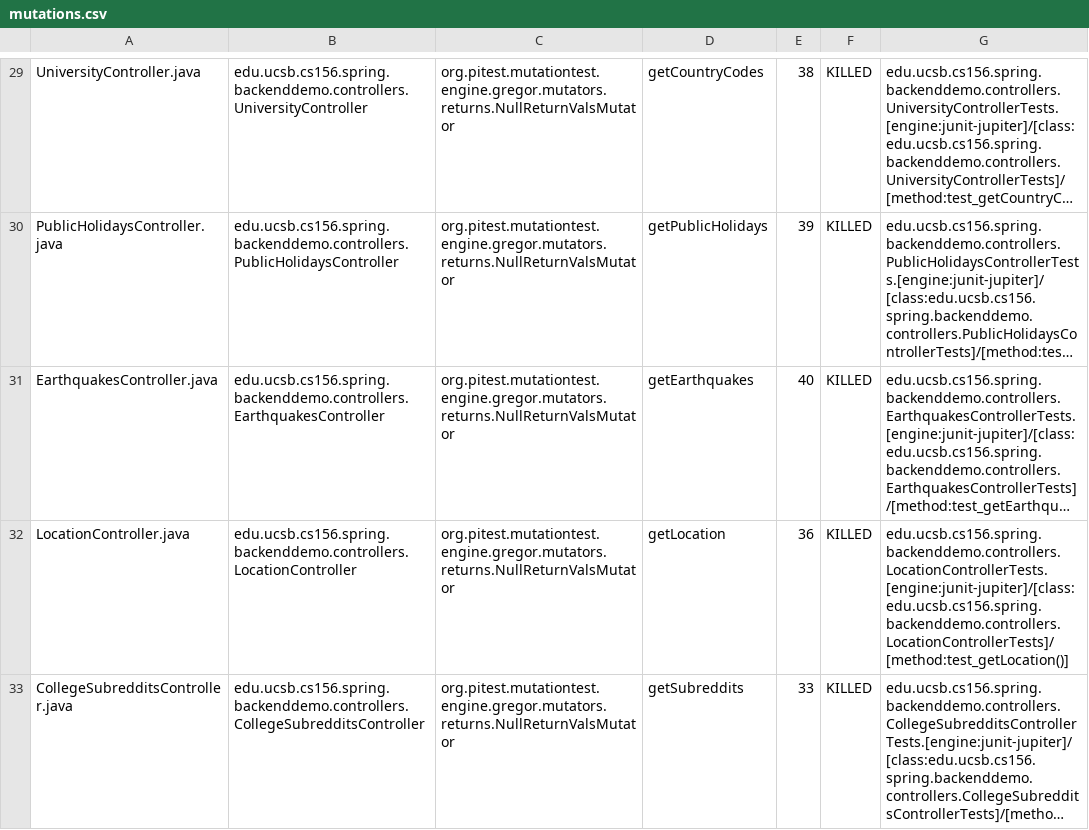
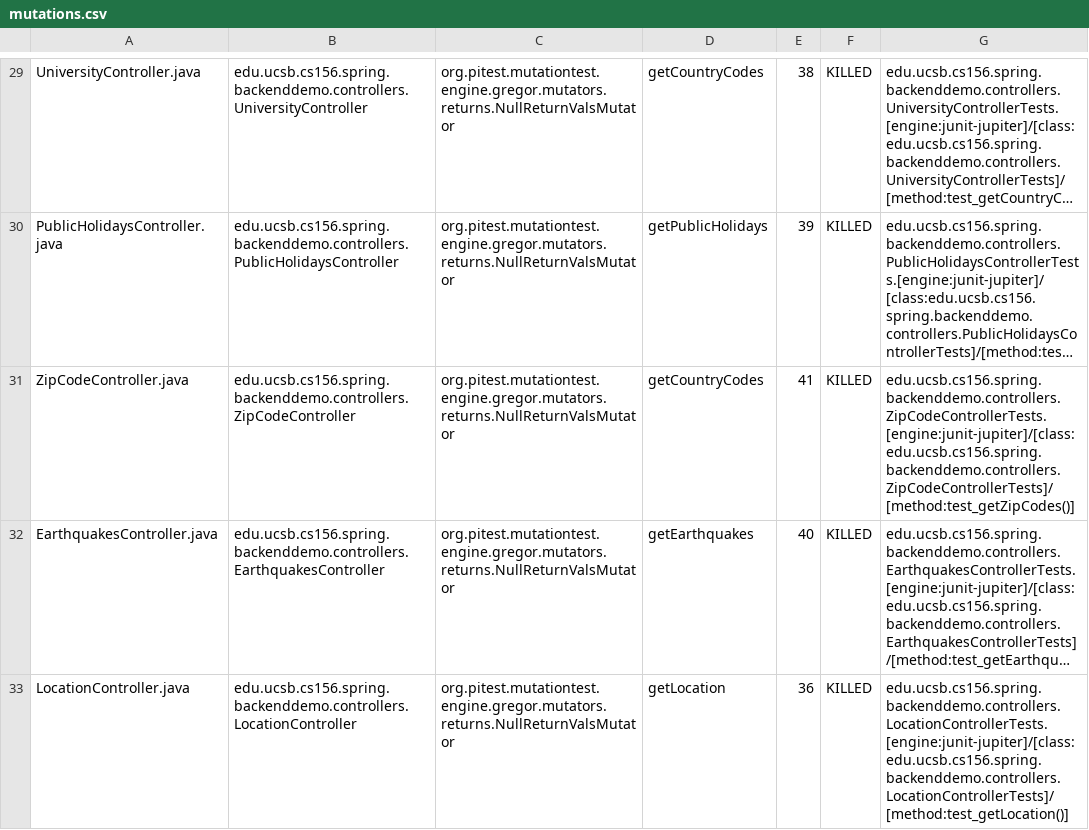
Before and after one commit to ucsb-cs156-s24/team01-s24-5pm-3, a CSV file: pitest/mutations.csv, drawn as a sheet; only a part is shown, gaps mark what is left out; the shorter side is filled out with more unchanged rows; long unchanged cells end in …; the diff names each change by its address in the sheet, - before the commit and + after, or states it on an @@ line.

Commit message:
Deploying to gh-pages from @ ucsb-cs156-s24/team01-s24-5pm-3@561a680ebed9616e4b89b410b71c993753a61505 🚀

```diff
--- a/pitest/mutations.csv
+++ b/pitest/mutations.csv
+row 31: ZipCodeController.java | edu.ucsb.cs156.spring.backenddemo.controllers.ZipCodeController | org.pitest.mutationtest.engine.gregor.mutators.returns.NullReturnValsMutator | getCountryCodes | 41 | KILLED | edu.ucsb.cs156.spring.backenddemo.controllers.ZipCodeControllerTests.[engine:junit-jupiter]/[class:edu.ucsb.cs156.spring.backenddemo.controllers.ZipCodeControllerTests]/[method:test_getZipCodes()]
```
Also changed, not shown: 22 other files.
